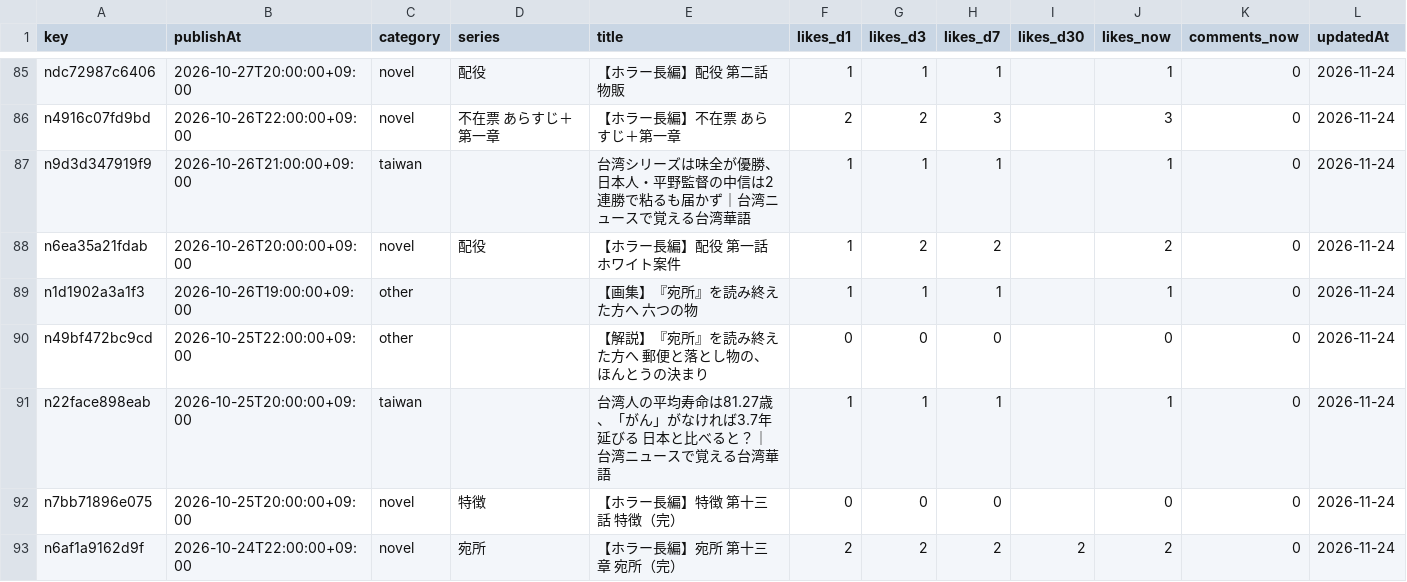
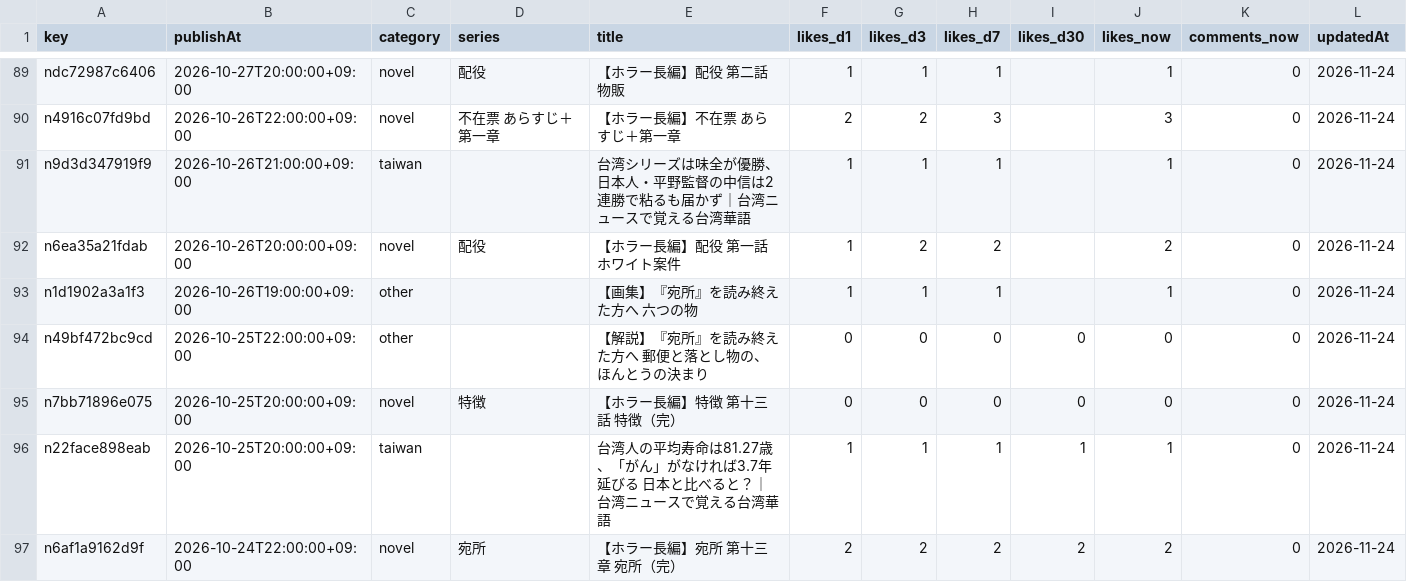
Before and after one commit to swimukichi/gallery, a CSV file: content/stats/note-posts.csv, drawn as a sheet; only a part is shown, gaps mark what is left out; the diff covers the shown part only.

```diff
--- a/content/stats/note-posts.csv
+++ b/content/stats/note-posts.csv
@@ -89,5 +93,5 @@ n6ea35a21fdab,2026-10-26T20:00:00+09:00,novel,配役,【ホラー長編】配役
 n1d1902a3a1f3,2026-10-26T19:00:00+09:00,other,,【画集】『宛所』を読み終えた方へ　六つの物,1,1,1,,1,0,2026-11-24
-n49bf472bc9cd,2026-10-25T22:00:00+09:00,other,,【解説】『宛所』を読み終えた方へ　郵便と落とし物の、ほんとうの決まり,0,0,0,,0,0,2026-11-24
-n22face898eab,2026-10-25T20:00:00+09:00,taiwan,,台湾人の平均寿命は81.27歳、「がん」がなければ3.7年延びる 日本と比べると？｜台湾ニュースで覚える台湾華語,1,1,1,,1,0,2026-11-24
-n7bb71896e075,2026-10-25T20:00:00+09:00,novel,特徴,【ホラー長編】特徴　第十三話　特徴（完）,0,0,0,,0,0,2026-11-24
+n49bf472bc9cd,2026-10-25T22:00:00+09:00,other,,【解説】『宛所』を読み終えた方へ　郵便と落とし物の、ほんとうの決まり,0,0,0,0,0,0,2026-11-24
+n7bb71896e075,2026-10-25T20:00:00+09:00,novel,特徴,【ホラー長編】特徴　第十三話　特徴（完）,0,0,0,0,0,0,2026-11-24
+n22face898eab,2026-10-25T20:00:00+09:00,taiwan,,台湾人の平均寿命は81.27歳、「がん」がなければ3.7年延びる 日本と比べると？｜台湾ニュースで覚える台湾華語,1,1,1,1,1,0,2026-11-24
 n6af1a9162d9f,2026-10-24T22:00:00+09:00,novel,宛所,【ホラー長編】宛所　第十三章　宛所（完）,2,2,2,2,2,0,2026-11-24
```
Also changed, not shown: 6 added rows, 2 removed rows, 30 moved rows and 15 edited cells elsewhere in this file.
